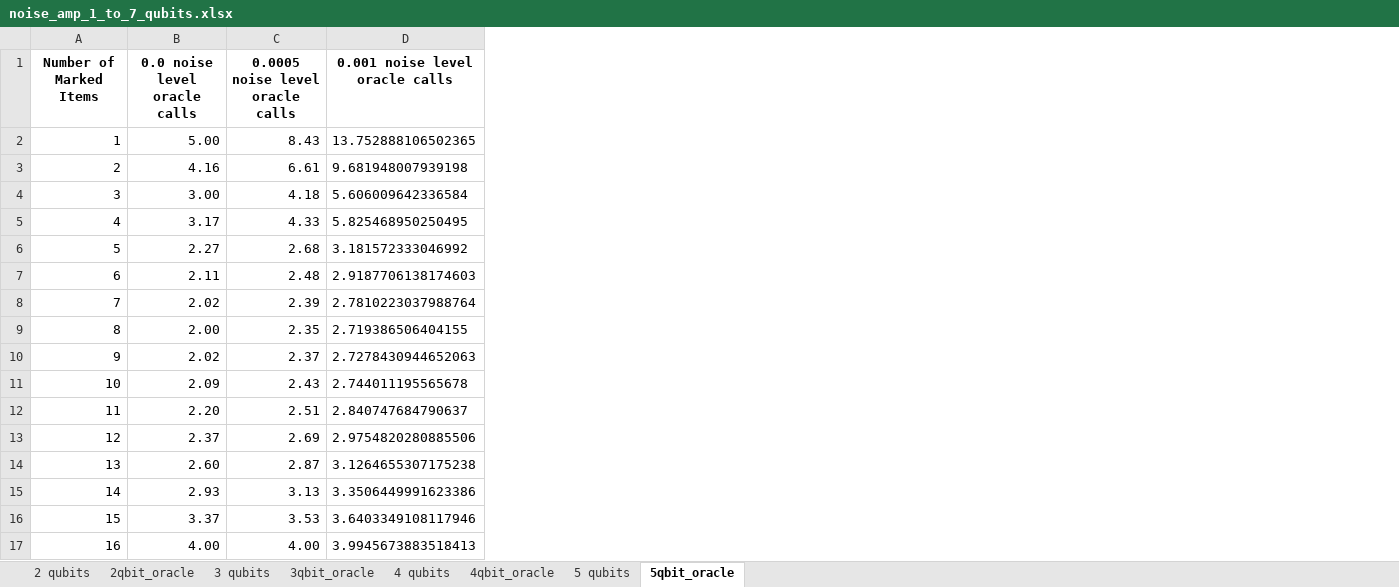
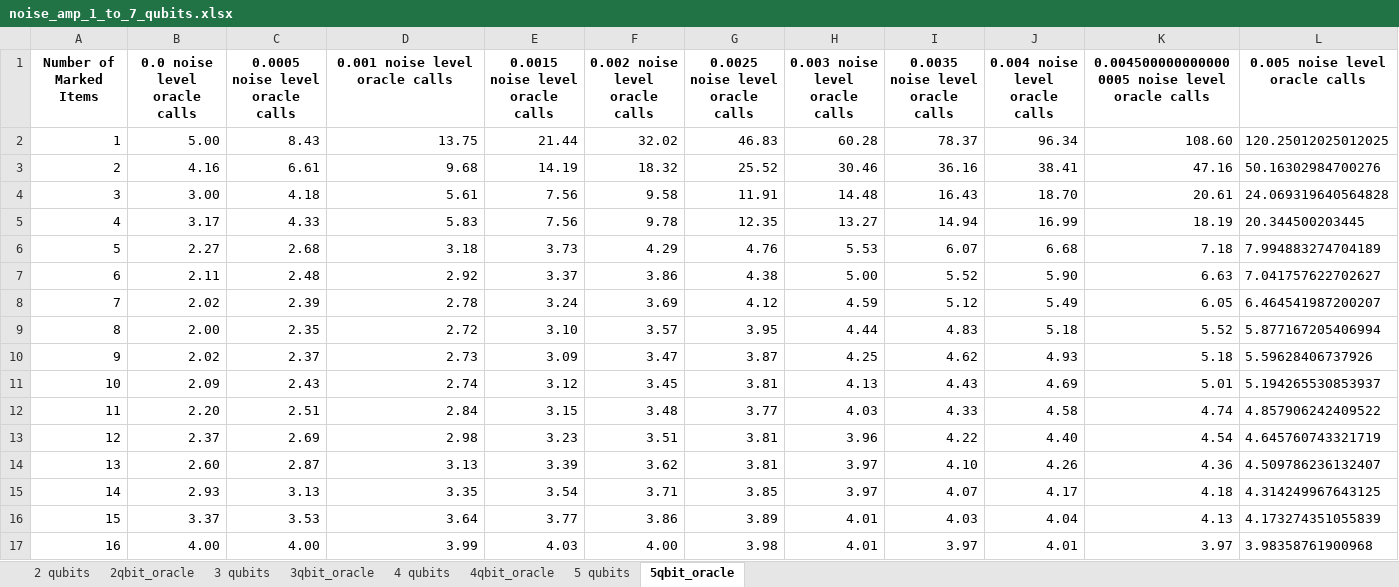
Before and after one commit to Alfredmalm/DA150X, an Excel workbook: noise_amp_1_to_7_qubits.xlsx, sheet 5qbit_oracle, drawn as a sheet; values as stored, in another font and other column widths than the file's, no borders; the diff names each change by its address in the sheet, - before the commit and + after, or states it on an @@ line.

```diff
--- a/noise_amp_1_to_7_qubits.xlsx (sheet 5qbit_oracle)
+++ b/noise_amp_1_to_7_qubits.xlsx (sheet 5qbit_oracle)
+column E (0.0015 noise level oracle calls), rows 2-17: 21.44 | 14.19 | 7.56 | 7.56 | 3.73 | 3.37 | 3.24 | 3.10 | 3.09 | 3.12 | 3.15 | 3.23 | 3.39 | 3.54 | 3.77 | 4.03
+column F (0.002 noise level oracle calls), rows 2-17: 32.02 | 18.32 | 9.58 | 9.78 | 4.29 | 3.86 | 3.69 | 3.57 | 3.47 | 3.45 | 3.48 | 3.51 | 3.62 | 3.71 | 3.86 | 4.00
+column G (0.0025 noise level oracle calls), rows 2-17: 46.83 | 25.52 | 11.91 | 12.35 | 4.76 | 4.38 | 4.12 | 3.95 | 3.87 | 3.81 | 3.77 | 3.81 | 3.81 | 3.85 | 3.89 | 3.98
+column H (0.003 noise level oracle calls), rows 2-17: 60.28 | 30.46 | 14.48 | 13.27 | 5.53 | 5.00 | 4.59 | 4.44 | 4.25 | 4.13 | 4.03 | 3.96 | 3.97 | 3.97 | 4.01 | 4.01
+column I (0.0035 noise level oracle calls), rows 2-17: 78.37 | 36.16 | 16.43 | 14.94 | 6.07 | 5.52 | 5.12 | 4.83 | 4.62 | 4.43 | 4.33 | 4.22 | 4.10 | 4.07 | 4.03 | 3.97
+column J (0.004 noise level oracle calls), rows 2-17: 96.34 | 38.41 | 18.70 | 16.99 | 6.68 | 5.90 | 5.49 | 5.18 | 4.93 | 4.69 | 4.58 | 4.40 | 4.26 | 4.17 | 4.04 | 4.01
+column K, rows 1-17: 0.0045000000000000005 noise level oracle calls | 108.60 | 47.16 | 20.61 | 18.19 | 7.18 | 6.63 | 6.05 | 5.52 | 5.18 | 5.01 | 4.74 | 4.54 | 4.36 | 4.18 | 4.13 | 3.97
+column L (0.005 noise level oracle calls), rows 2-17: 120.25012025012025 | 50.16302984700276 | 24.069319640564828 | 20.344500203445 | 7.994883274704189 | 7.041757622702627 | 6.464541987200207 | 5.877167205406994 | 5.59628406737926 | 5.194265530853937 | 4.857906242409522 | 4.645760743321719 | 4.509786236132407 | 4.314249967643125 | 4.173274351055839 | 3.98358761900968
-D2 (0.001 noise level oracle calls): 13.752888106502365
+D2 (0.001 noise level oracle calls): 13.75
-D3 (0.001 noise level oracle calls): 9.681948007939198
+D3 (0.001 noise level oracle calls): 9.68
-D4 (0.001 noise level oracle calls): 5.606009642336584
+D4 (0.001 noise level oracle calls): 5.61
-D5 (0.001 noise level oracle calls): 5.825468950250495
+D5 (0.001 noise level oracle calls): 5.83
-D6 (0.001 noise level oracle calls): 3.181572333046992
+D6 (0.001 noise level oracle calls): 3.18
-D7 (0.001 noise level oracle calls): 2.9187706138174603
+D7 (0.001 noise level oracle calls): 2.92
-D8 (0.001 noise level oracle calls): 2.7810223037988764
+D8 (0.001 noise level oracle calls): 2.78
-D9 (0.001 noise level oracle calls): 2.719386506404155
+D9 (0.001 noise level oracle calls): 2.72
-D10 (0.001 noise level oracle calls): 2.7278430944652063
+D10 (0.001 noise level oracle calls): 2.73
-D11 (0.001 noise level oracle calls): 2.744011195565678
+D11 (0.001 noise level oracle calls): 2.74
-D12 (0.001 noise level oracle calls): 2.840747684790637
+D12 (0.001 noise level oracle calls): 2.84
-D13 (0.001 noise level oracle calls): 2.9754820280885506
+D13 (0.001 noise level oracle calls): 2.98
-D14 (0.001 noise level oracle calls): 3.1264655307175238
+D14 (0.001 noise level oracle calls): 3.13
-D15 (0.001 noise level oracle calls): 3.3506449991623386
+D15 (0.001 noise level oracle calls): 3.35
-D16 (0.001 noise level oracle calls): 3.6403349108117946
+D16 (0.001 noise level oracle calls): 3.64
-D17 (0.001 noise level oracle calls): 3.9945673883518413
+D17 (0.001 noise level oracle calls): 3.99
```
Also changed, not shown: sheet 5 qubits, 1 other file.
